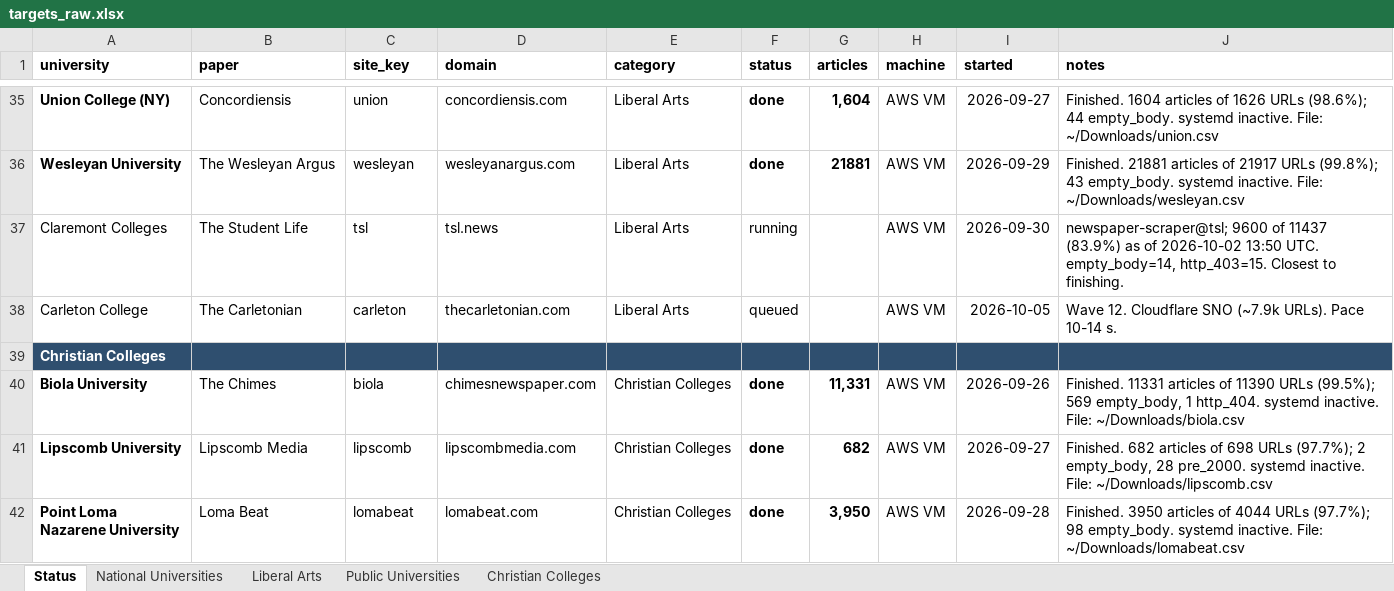
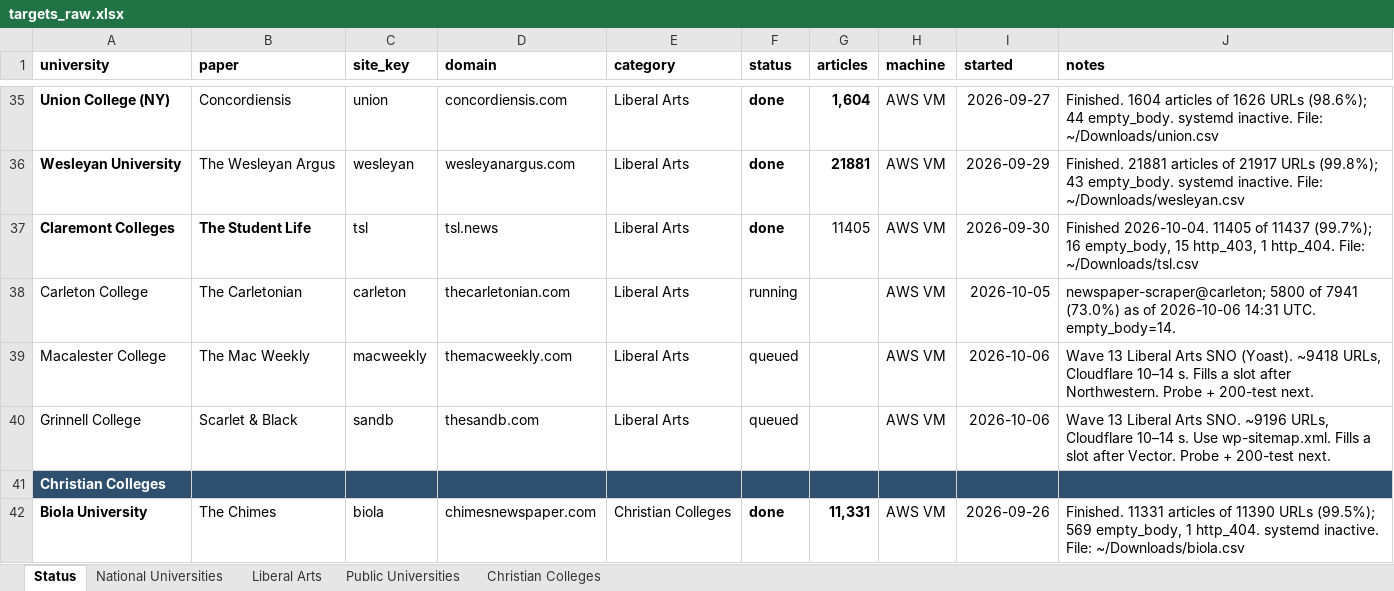
Before and after one commit to valentinasilva8/college-newspaper-scraper, an Excel workbook: data/targets_raw.xlsx, sheet Status, drawn as a sheet; only a part is shown, gaps mark what is left out; the shorter side is filled out with more unchanged rows; values as stored, in another font and other column widths than the file's, no borders; the diff covers the shown part only; the diff names each change by its address in the sheet, - before the commit and + after, or states it on an @@ line.

Commit message:
Add Mac Weekly and Scarlet & Black to refill two Liberal Arts slots.

```diff
--- a/data/targets_raw.xlsx (sheet Status)
+++ b/data/targets_raw.xlsx (sheet Status)
-A37:B37 bold: off
+A37:B37 bold: on
-F37 (status): running
+F37 (status): done
-F37 bold: off
+F37 bold: on
-G37 (articles): (empty)
+G37 (articles): 11405
-J37 (notes): newspaper-scraper@tsl; 9600 of 11437 (83.9%) as of 2026-10-02 13:50 UTC. empty_body=14, http_403=15. Closest to finishing.
+J37 (notes): Finished 2026-10-04. 11405 of 11437 (99.7%); 16 empty_body, 15 http_403, 1 http_404. File: ~/Downloads/tsl.csv
-F38 (status): queued
+F38 (status): running
-J38 (notes): Wave 12. Cloudflare SNO (~7.9k URLs). Pace 10-14 s.
+J38 (notes): newspaper-scraper@carleton; 5800 of 7941 (73.0%) as of 2026-10-06 14:31 UTC. empty_body=14.
+row 39: Macalester College | The Mac Weekly | macweekly | themacweekly.com | Liberal Arts | queued |  | AWS VM | 2026-10-06 | Wave 13 Liberal Arts SNO (Yoast). ~9418 URLs, Cloudflare 10–14 s. Fills a slot after Northwestern. Probe + 200-test next.
+row 40: Grinnell College | Scarlet & Black | sandb | thesandb.com | Liberal Arts | queued |  | AWS VM | 2026-10-06 | Wave 13 Liberal Arts SNO. ~9196 URLs, Cloudflare 10–14 s. Use wp-sitemap.xml. Fills a slot after Vector. Probe + 200-test next.
```
Also changed, not shown: 21 edited cells and cell formats elsewhere in this sheet, 6 other files.
